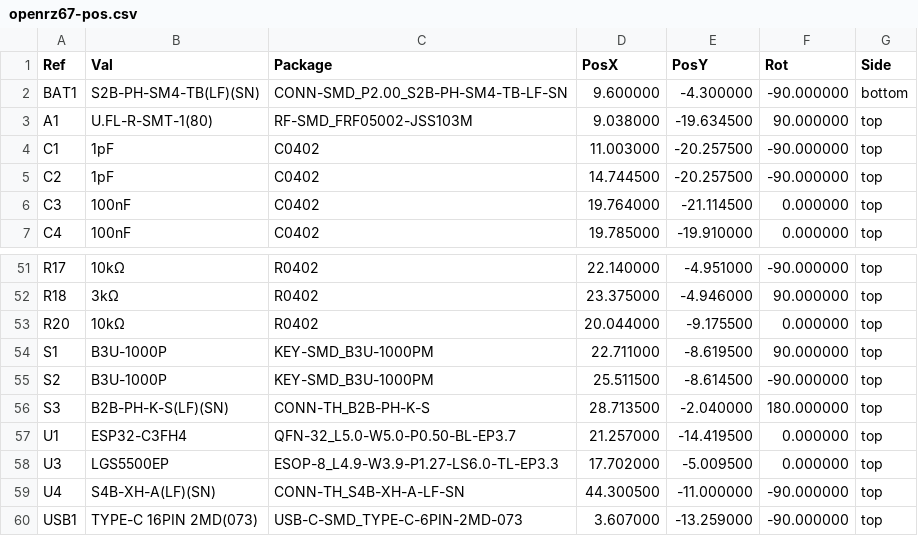
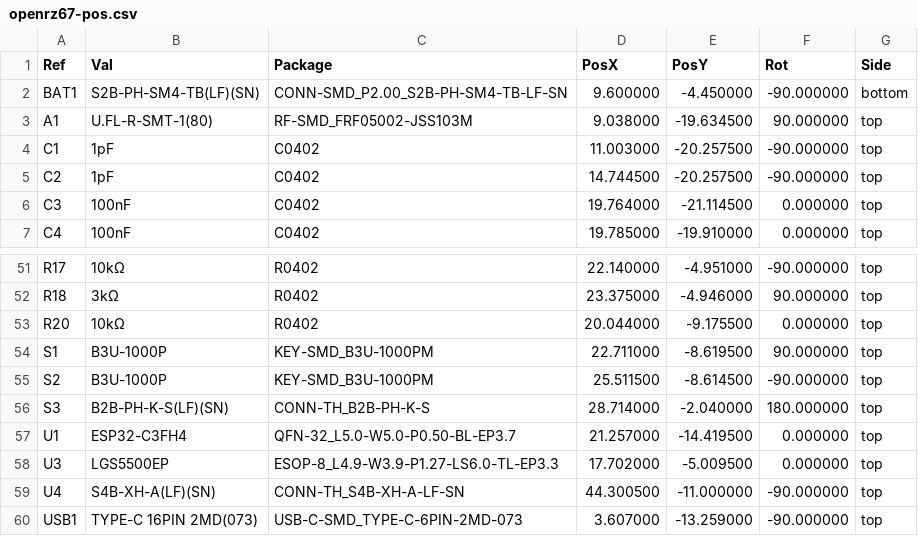
Before and after one commit to mhellevang/openrz67-trigger, a CSV file: pcb/kicad/out/openrz67-pos.csv, drawn as a sheet; only a part is shown, gaps mark what is left out.

```diff
--- a/pcb/kicad/out/openrz67-pos.csv
+++ b/pcb/kicad/out/openrz67-pos.csv
@@ -1,3 +1,3 @@
 Ref,Val,Package,PosX,PosY,Rot,Side
-"BAT1","S2B-PH-SM4-TB(LF)(SN)","CONN-SMD_P2.00_S2B-PH-SM4-TB-LF-SN",9.600000,-4.300000,-90.000000,bottom
+"BAT1","S2B-PH-SM4-TB(LF)(SN)","CONN-SMD_P2.00_S2B-PH-SM4-TB-LF-SN",9.600000,-4.450000,-90.000000,bottom
 "A1","U.FL-R-SMT-1(80)","RF-SMD_FRF05002-JSS103M",9.038000,-19.634500,90.000000,top
@@ -55,3 +55,3 @@ Ref,Val,Package,PosX,PosY,Rot,Side
 "S2","B3U-1000P","KEY-SMD_B3U-1000PM",25.511500,-8.614500,-90.000000,top
-"S3","B2B-PH-K-S(LF)(SN)","CONN-TH_B2B-PH-K-S",28.713500,-2.040000,180.000000,top
+"S3","B2B-PH-K-S(LF)(SN)","CONN-TH_B2B-PH-K-S",28.714000,-2.040000,180.000000,top
 "U1","ESP32-C3FH4","QFN-32_L5.0-W5.0-P0.50-BL-EP3.7",21.257000,-14.419500,0.000000,top
```
Also changed, not shown: 27 other files.
